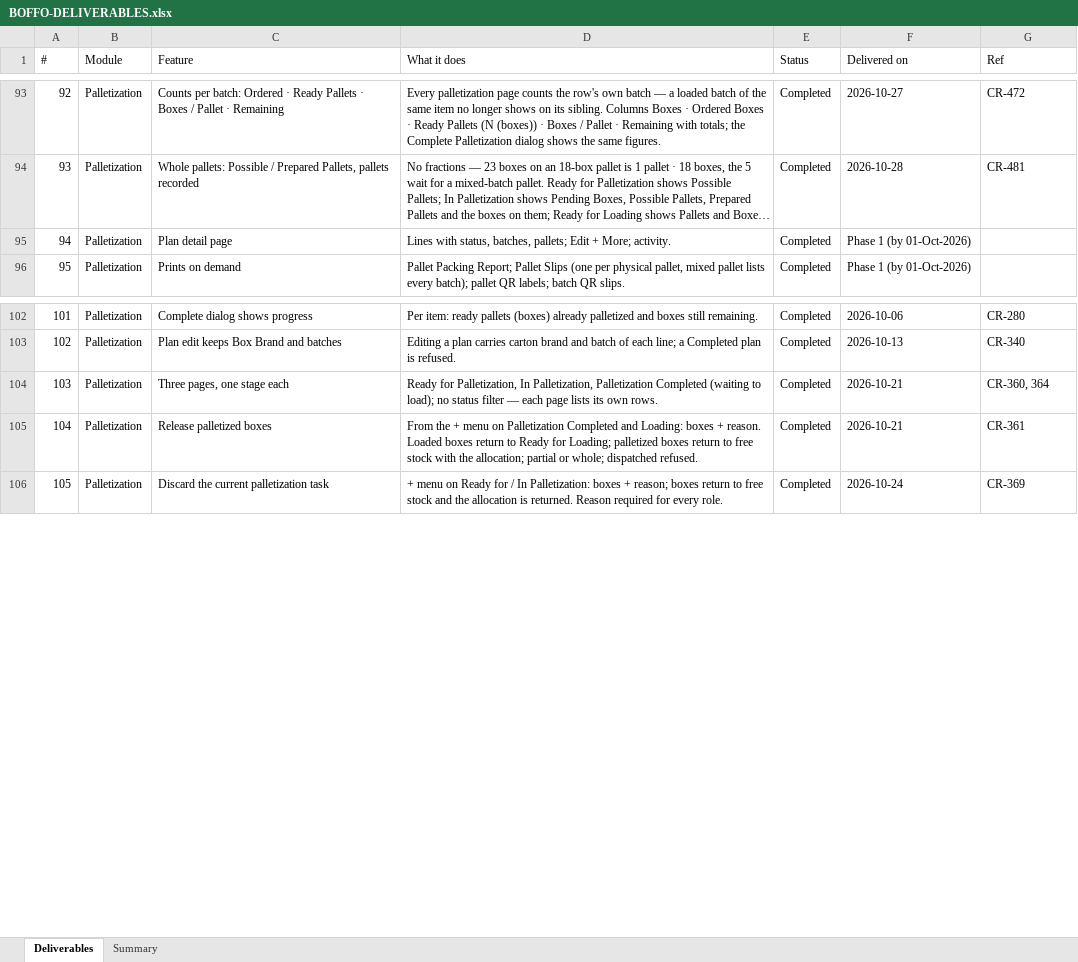
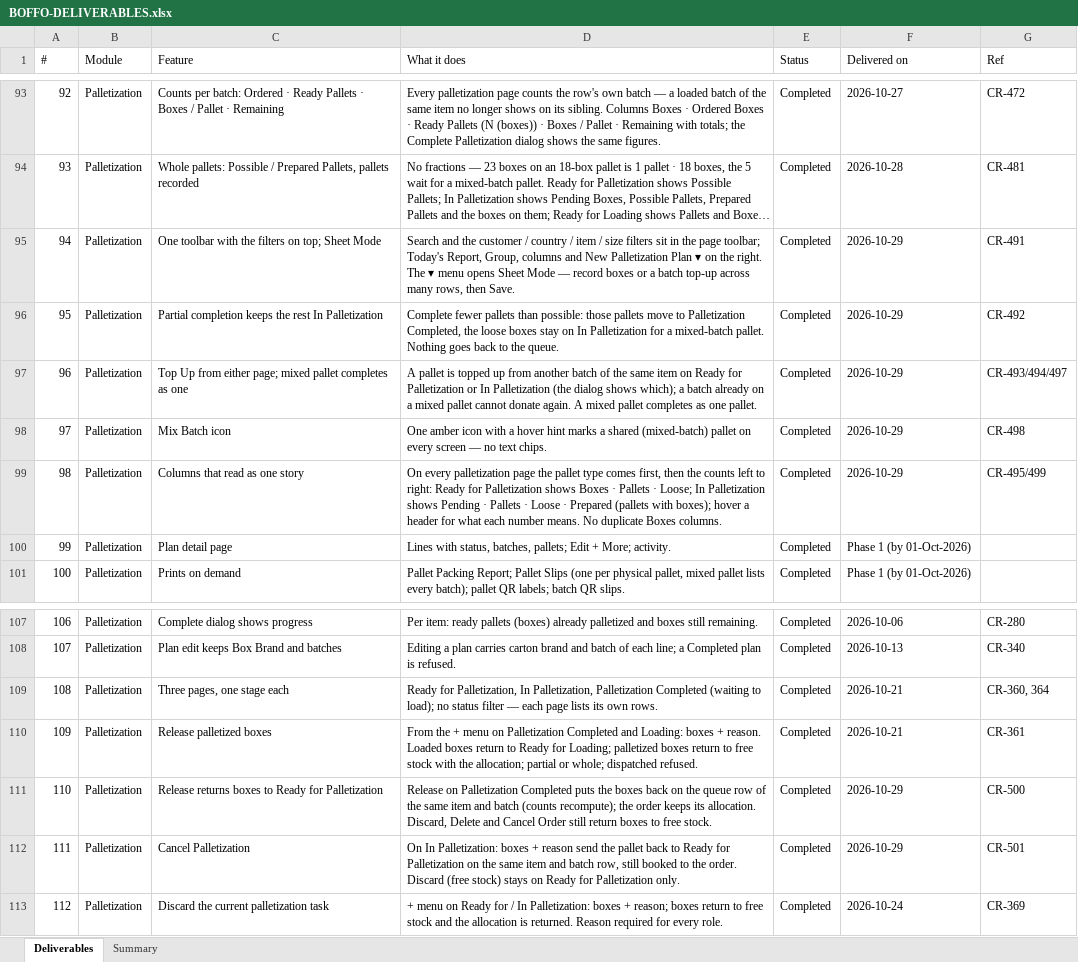
Before and after one commit to dscrest/boffo-granito-latest, an Excel workbook: docs/BOFFO-DELIVERABLES.xlsx, sheet Deliverables, drawn as a sheet; only a part is shown, gaps mark what is left out; long unchanged cells end in …; values as stored, in another font and other column widths than the file's, no borders; addresses are those after the commit; the diff names each change by its address in the sheet, - before the commit and + after, or states it on an @@ line.

```diff
--- a/docs/BOFFO-DELIVERABLES.xlsx (sheet Deliverables)
+++ b/docs/BOFFO-DELIVERABLES.xlsx (sheet Deliverables)
+row 95: 94 | Palletization | One toolbar with the filters on top; Sheet Mode | Search and the customer / country / item / size filters sit in the page toolbar; Today's Report, Group, columns and New Palletization Plan ▾ on the right. The ▾ menu opens Sheet Mode — record boxes or a batch top-up across many rows, then Save. | Completed | 2026-10-29 | CR-491
+row 96: 95 | Palletization | Partial completion keeps the rest In Palletization | Complete fewer pallets than possible: those pallets move to Palletization Completed, the loose boxes stay on In Palletization for a mixed-batch pallet. Nothing goes back to the queue. | Completed | 2026-10-29 | CR-492
+row 97: 96 | Palletization | Top Up from either page; mixed pallet completes as one | A pallet is topped up from another batch of the same item on Ready for Palletization or In Palletization (the dialog shows which); a batch already on a mixed pallet cannot donate again. A mixed pallet completes as one pallet. | Completed | 2026-10-29 | CR-493/494/497
+row 98: 97 | Palletization | Mix Batch icon | One amber icon with a hover hint marks a shared (mixed-batch) pallet on every screen — no text chips. | Completed | 2026-10-29 | CR-498
+row 99: 98 | Palletization | Columns that read as one story | On every palletization page the pallet type comes first, then the counts left to right: Ready for Palletization shows Boxes · Pallets · Loose; In Palletization shows Pending · Pallets · Loose · Prepared (pallets with boxes); hover a header for what each number means. No duplicate Boxes columns. | Completed | 2026-10-29 | CR-495/499
@@ column A (#) renumbered from row 100 down @@
+row 111: 110 | Palletization | Release returns boxes to Ready for Palletization | Release on Palletization Completed puts the boxes back on the queue row of the same item and batch (counts recompute); the order keeps its allocation. Discard, Delete and Cancel Order still return boxes to free stock. | Completed | 2026-10-29 | CR-500
+row 112: 111 | Palletization | Cancel Palletization | On In Palletization: boxes + reason send the pallet back to Ready for Palletization on the same item and batch row, still booked to the order. Discard (free stock) stays on Ready for Palletization only. | Completed | 2026-10-29 | CR-501
```
Also changed, not shown: 20 other files.
